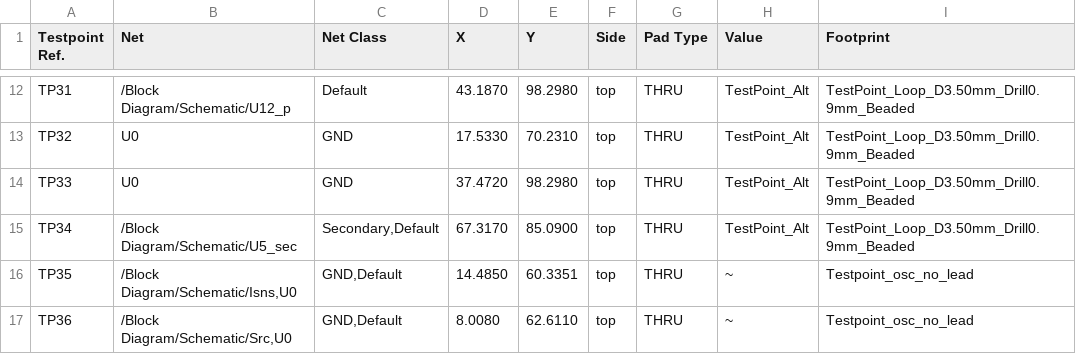
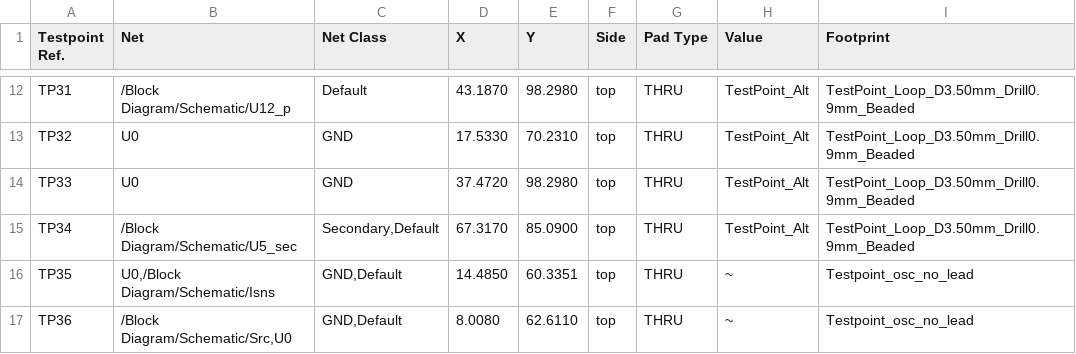
Before and after one commit to FLRHW/Isolated_12to450V, a CSV file: Testing/Testpoints/Isolated_12to450V-testpoints.csv, drawn as a sheet; only a part is shown, gaps mark what is left out.

```diff
--- a/Testing/Testpoints/Isolated_12to450V-testpoints.csv
+++ b/Testing/Testpoints/Isolated_12to450V-testpoints.csv
@@ -15,3 +15,3 @@ TP33,U0,GND,37.4720,98.2980,top,THRU,TestPoint_Alt,TestPoint_Loop_D3.50mm_Drill0
 TP34,/Block Diagram/Schematic/U5_sec,"Secondary,Default",67.3170,85.0900,top,THRU,TestPoint_Alt,TestPoint_Loop_D3.50mm_Drill0.9mm_Beaded
-TP35,"/Block Diagram/Schematic/Isns,U0","GND,Default",14.4850,60.3351,top,THRU,~,Testpoint_osc_no_lead
+TP35,"U0,/Block Diagram/Schematic/Isns","GND,Default",14.4850,60.3351,top,THRU,~,Testpoint_osc_no_lead
 TP36,"/Block Diagram/Schematic/Src,U0","GND,Default",8.0080,62.6110,top,THRU,~,Testpoint_osc_no_lead
```
Also changed, not shown: Testing/Testpoints/Isolated_12to450V-testpoints-top.csv, 30 other files.
